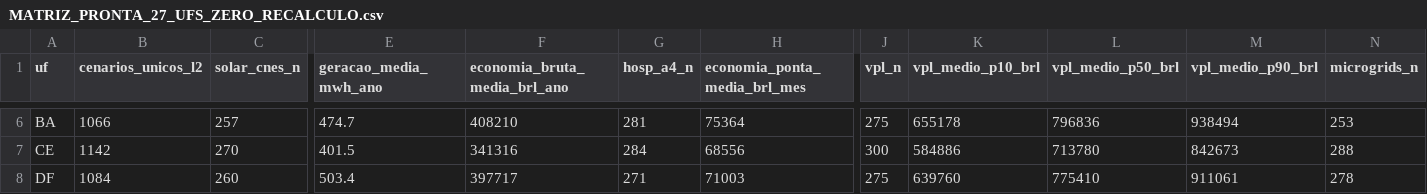
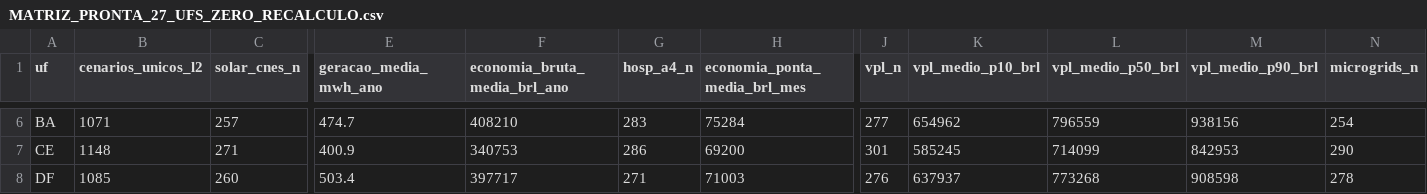
Before and after one commit to aristondalago-max/kpa-humanity-open-science, a CSV file: PKG-B-ENERGIA-SAUDE-v1.0.0/MATRIZ_PRONTA_27_UFS_ZERO_RECALCULO.csv, drawn as a sheet; only a part is shown, gaps mark what is left out; the diff covers the shown part only; the diff names each change by its address in the sheet, - before the commit and + after, or states it on an @@ line.

```diff
--- a/PKG-B-ENERGIA-SAUDE-v1.0.0/MATRIZ_PRONTA_27_UFS_ZERO_RECALCULO.csv
+++ b/PKG-B-ENERGIA-SAUDE-v1.0.0/MATRIZ_PRONTA_27_UFS_ZERO_RECALCULO.csv
-B6 (cenarios_unicos_l2): 1066
+B6 (cenarios_unicos_l2): 1071
-G6 (hosp_a4_n): 281
+G6 (hosp_a4_n): 283
-H6 (economia_ponta_media_brl_mes): 75364
+H6 (economia_ponta_media_brl_mes): 75284
-J6 (vpl_n): 275
+J6 (vpl_n): 277
-K6 (vpl_medio_p10_brl): 655178
+K6 (vpl_medio_p10_brl): 654962
-L6 (vpl_medio_p50_brl): 796836
+L6 (vpl_medio_p50_brl): 796559
-M6 (vpl_medio_p90_brl): 938494
+M6 (vpl_medio_p90_brl): 938156
-N6 (microgrids_n): 253
+N6 (microgrids_n): 254
-B7 (cenarios_unicos_l2): 1142
+B7 (cenarios_unicos_l2): 1148
-C7 (solar_cnes_n): 270
+C7 (solar_cnes_n): 271
-E7 (geracao_media_mwh_ano): 401.5
+E7 (geracao_media_mwh_ano): 400.9
-F7 (economia_bruta_media_brl_ano): 341316
+F7 (economia_bruta_media_brl_ano): 340753
-G7 (hosp_a4_n): 284
+G7 (hosp_a4_n): 286
-H7 (economia_ponta_media_brl_mes): 68556
+H7 (economia_ponta_media_brl_mes): 69200
-J7 (vpl_n): 300
+J7 (vpl_n): 301
-K7 (vpl_medio_p10_brl): 584886
+K7 (vpl_medio_p10_brl): 585245
-L7 (vpl_medio_p50_brl): 713780
+L7 (vpl_medio_p50_brl): 714099
-M7 (vpl_medio_p90_brl): 842673
+M7 (vpl_medio_p90_brl): 842953
-N7 (microgrids_n): 288
+N7 (microgrids_n): 290
-B8 (cenarios_unicos_l2): 1084
+B8 (cenarios_unicos_l2): 1085
-J8 (vpl_n): 275
+J8 (vpl_n): 276
-K8 (vpl_medio_p10_brl): 639760
+K8 (vpl_medio_p10_brl): 637937
-L8 (vpl_medio_p50_brl): 775410
+L8 (vpl_medio_p50_brl): 773268
-M8 (vpl_medio_p90_brl): 911061
+M8 (vpl_medio_p90_brl): 908598
```
Also changed, not shown: 130 edited cells elsewhere in this file, 20 other files.
